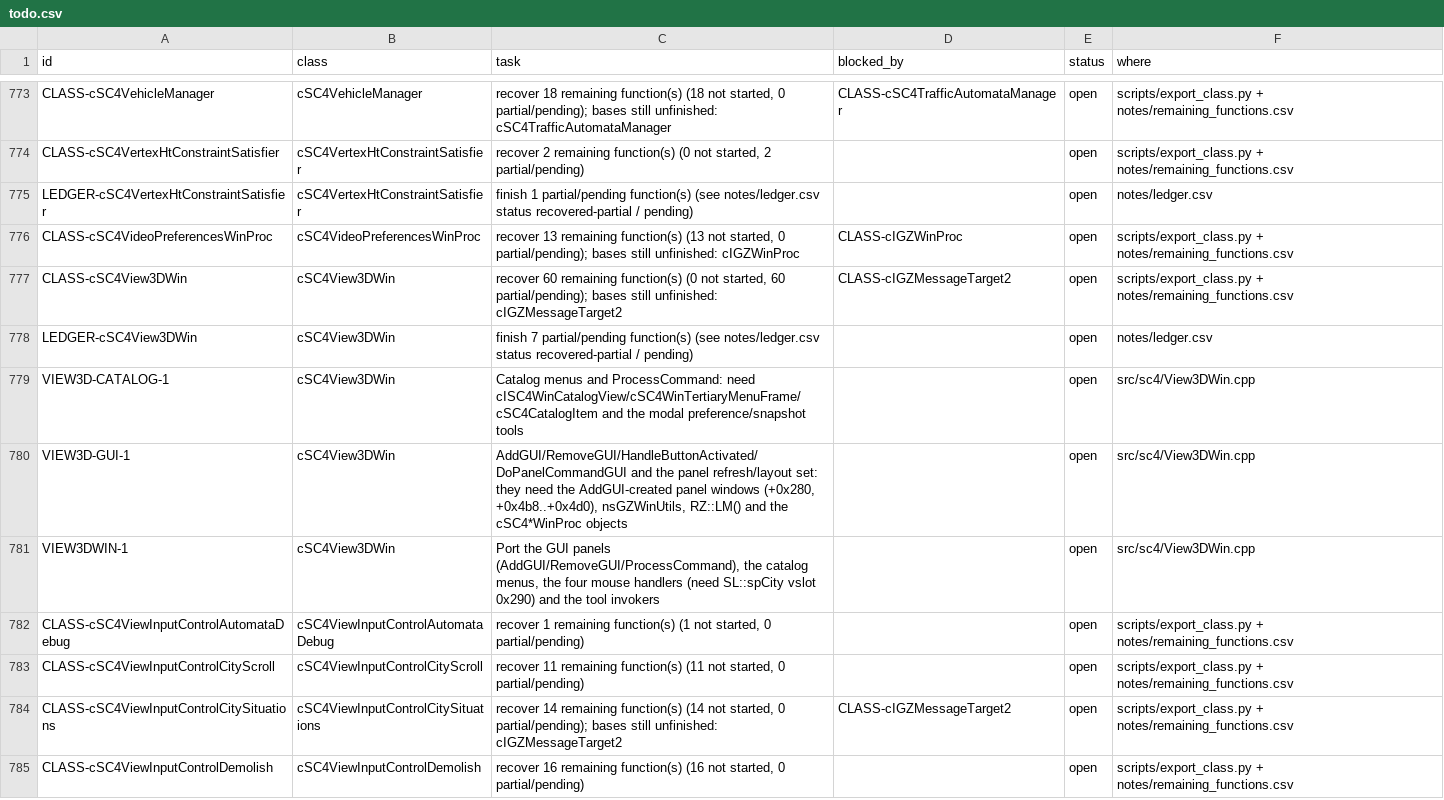
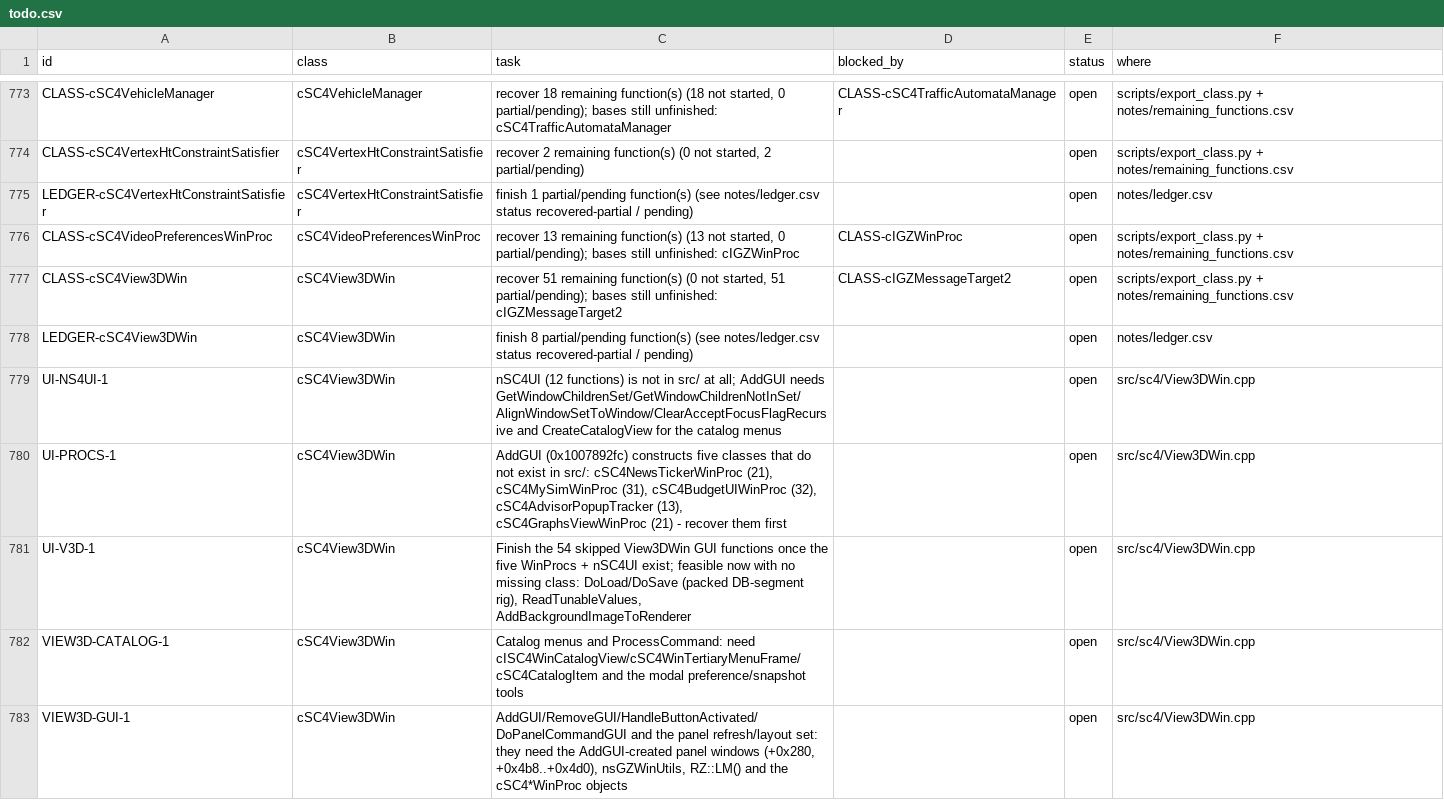
Before and after one commit to CadenKalez/DeSCAi4, a CSV file: notes/todo.csv, drawn as a sheet; only a part is shown, gaps mark what is left out; the shorter side is filled out with more unchanged rows.

```diff
--- a/notes/todo.csv
+++ b/notes/todo.csv
@@ -776,4 +776,7 @@ LEDGER-cSC4VertexHtConstraintSatisfier,cSC4VertexHtConstraintSatisfier,finish 1
 CLASS-cSC4VideoPreferencesWinProc,cSC4VideoPreferencesWinProc,"recover 13 remaining function(s) (13 not started, 0 partial/pending); bases still unfinished: cIGZWinProc",CLASS-cIGZWinProc,open,scripts/export_class.py + notes/remaining_functions.csv
-CLASS-cSC4View3DWin,cSC4View3DWin,"recover 60 remaining function(s) (0 not started, 60 partial/pending); bases still unfinished: cIGZMessageTarget2",CLASS-cIGZMessageTarget2,open,scripts/export_class.py + notes/remaining_functions.csv
-LEDGER-cSC4View3DWin,cSC4View3DWin,finish 7 partial/pending function(s) (see notes/ledger.csv status recovered-partial / pending),,open,notes/ledger.csv
+CLASS-cSC4View3DWin,cSC4View3DWin,"recover 51 remaining function(s) (0 not started, 51 partial/pending); bases still unfinished: cIGZMessageTarget2",CLASS-cIGZMessageTarget2,open,scripts/export_class.py + notes/remaining_functions.csv
+LEDGER-cSC4View3DWin,cSC4View3DWin,finish 8 partial/pending function(s) (see notes/ledger.csv status recovered-partial / pending),,open,notes/ledger.csv
+UI-NS4UI-1,cSC4View3DWin,nSC4UI (12 functions) is not in src/ at all; AddGUI needs GetWindowChildrenSet/GetWindowChildrenNotInSet/AlignWindowSetToWindow/ClearAcceptFocusFlagRecursive and CreateCatalogView for the catalog menus,,open,src/sc4/View3DWin.cpp
+UI-PROCS-1,cSC4View3DWin,"AddGUI (0x1007892fc) constructs five classes that do not exist in src/: cSC4NewsTickerWinProc (21), cSC4MySimWinProc (31), cSC4BudgetUIWinProc (32), cSC4AdvisorPopupTracker (13), cSC4GraphsViewWinProc (21) - recover them first",,open,src/sc4/View3DWin.cpp
+UI-V3D-1,cSC4View3DWin,"Finish the 54 skipped View3DWin GUI functions once the five WinProcs + nSC4UI exist; feasible now with no missing class: DoLoad/DoSave (packed DB-segment rig), ReadTunableValues, AddBackgroundImageToRenderer",,open,src/sc4/View3DWin.cpp
 VIEW3D-CATALOG-1,cSC4View3DWin,Catalog menus and ProcessCommand: need cISC4WinCatalogView/cSC4WinTertiaryMenuFrame/cSC4CatalogItem and the modal preference/snapshot tools,,open,src/sc4/View3DWin.cpp
```
Also changed, not shown: 12 other files.
